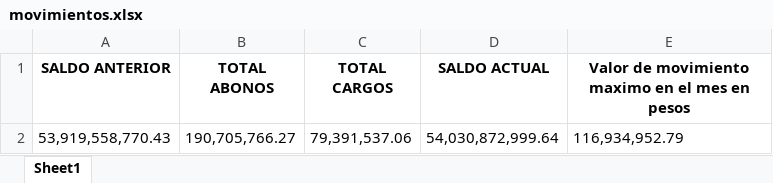
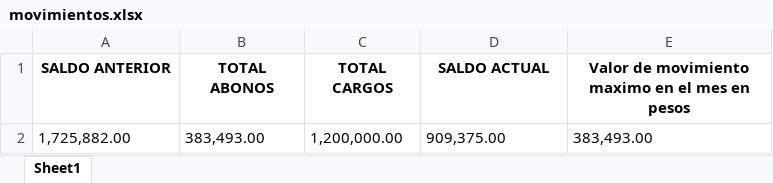
Before and after one commit to zvelasquezb/FastAPIProject, an Excel workbook: movimientos.xlsx, sheet Sheet1, drawn as a sheet; values as stored, in another font and other column widths than the file's, no borders; removed rows and columns are numbered as before the commit, all else as after; the diff names each change by its address in the sheet, - before the commit and + after, or states it on an @@ line.

```diff
--- a/movimientos.xlsx (sheet Sheet1)
+++ b/movimientos.xlsx (sheet Sheet1)
-row 2: 53,919,558,770.43 | 190,705,766.27 | 79,391,537.06 | 54,030,872,999.64 | 116,934,952.79
+row 2: 1,725,882.00 | 383,493.00 | 1,200,000.00 | 909,375.00 | 383,493.00
```
Also changed, not shown: 2 other files.
